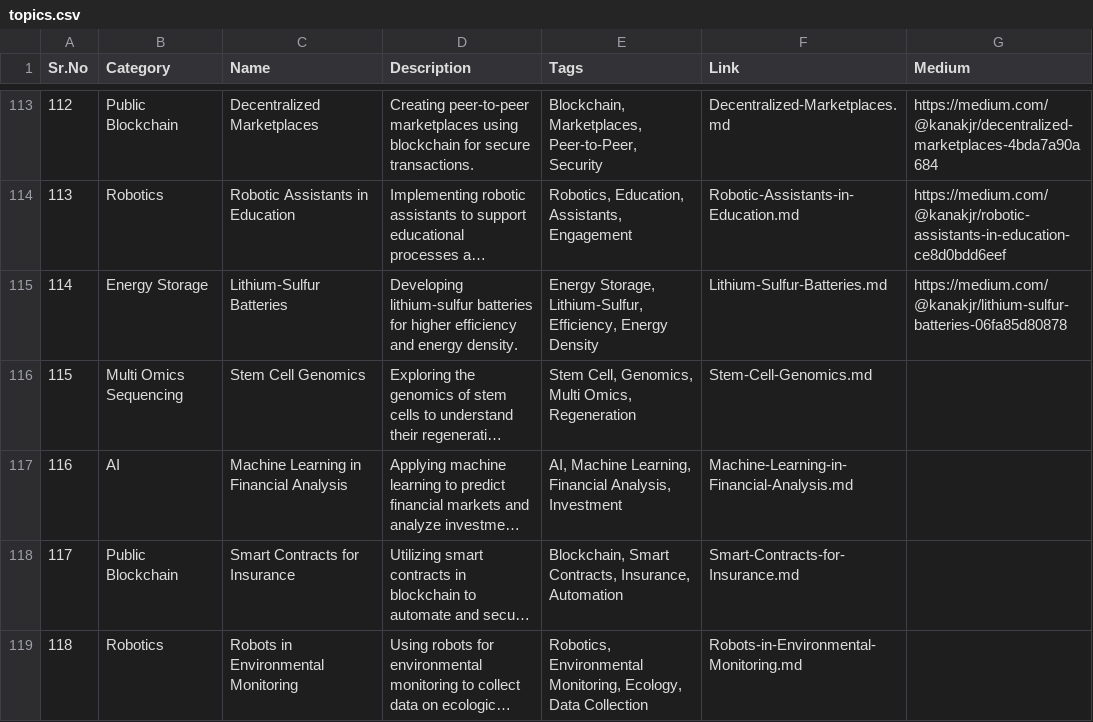
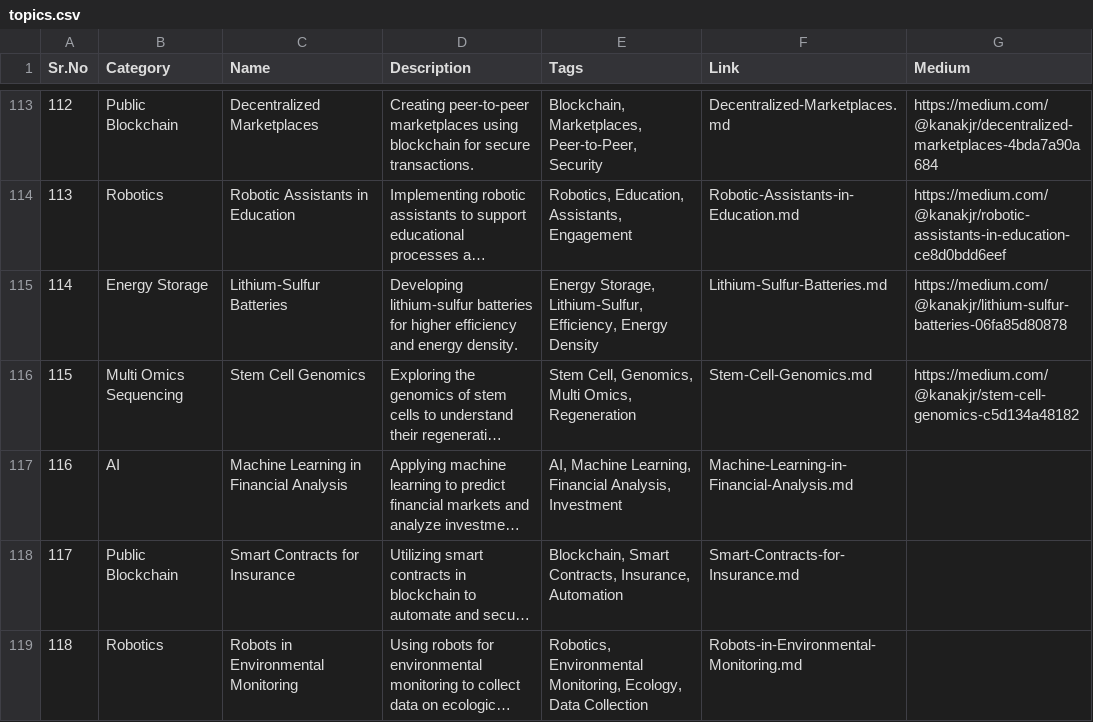
Before and after one commit to Kanakjr/100-days-of-AI-Writing, a CSV file: topics.csv, drawn as a sheet; only a part is shown, gaps mark what is left out; long unchanged cells end in …; the diff names each change by its address in the sheet, - before the commit and + after, or states it on an @@ line.

Commit message:
Added Stem Cell Genomics article

```diff
--- a/topics.csv
+++ b/topics.csv
-G116 (Medium): (empty)
+G116 (Medium): https://medium.com/@kanakjr/stem-cell-genomics-c5d134a48182
```
Also changed, not shown: 1 other file.
